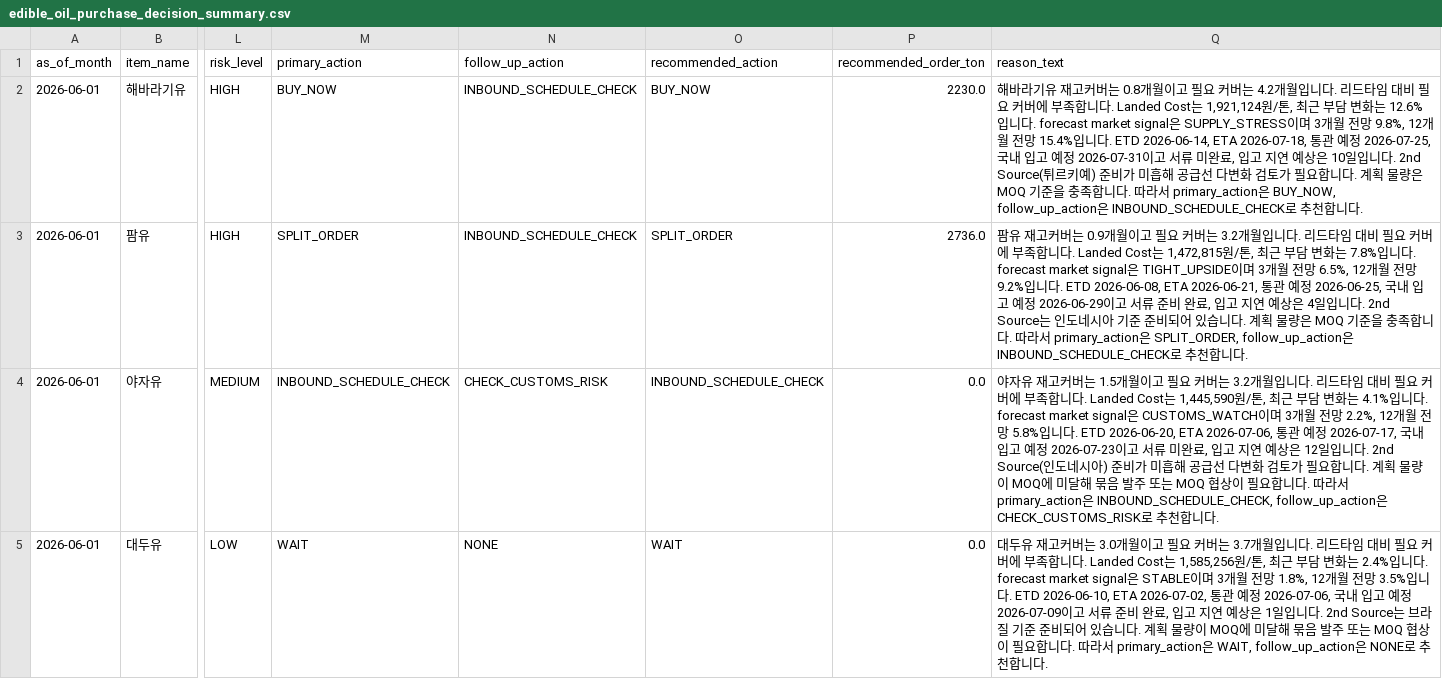
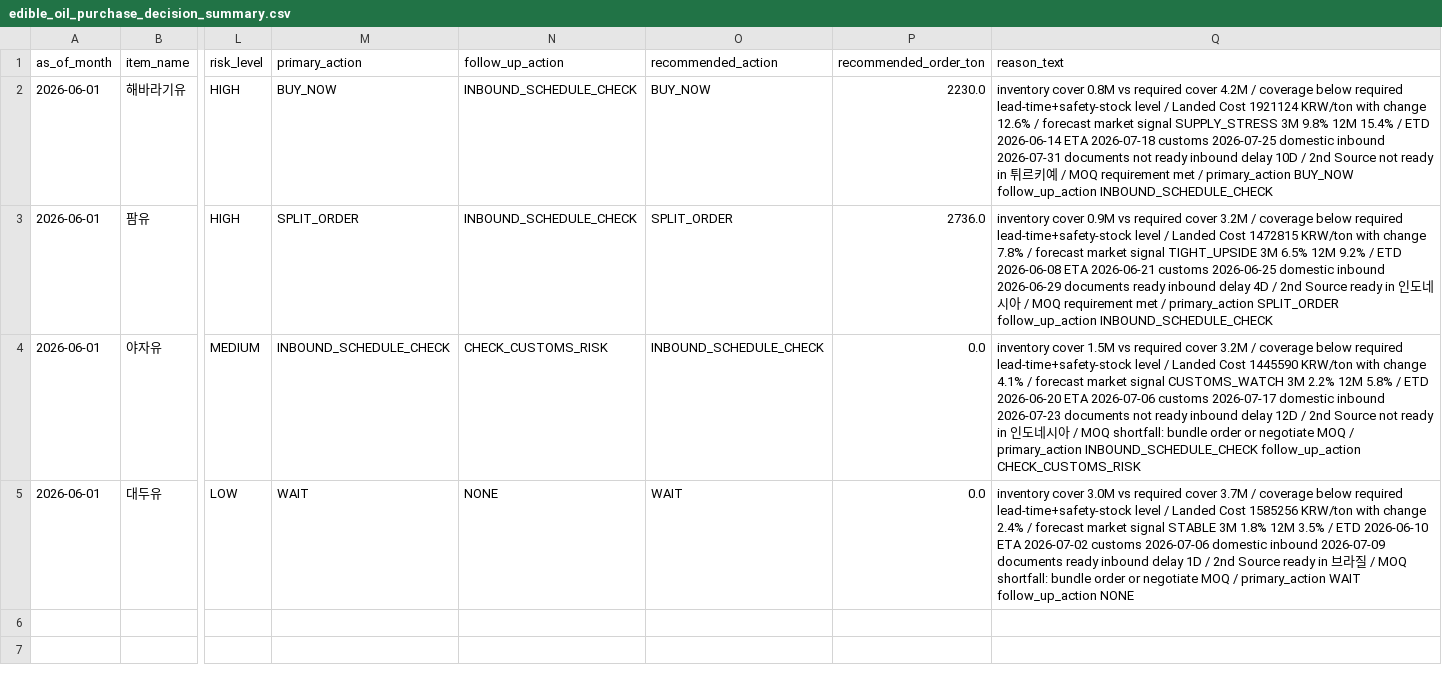
Before and after one commit to gibsifnger/model4_edible_oil_procurement_decision, a CSV file: outputs/edible_oil_purchase_decision_summary.csv, drawn as a sheet; only a part is shown, gaps mark what is left out; the diff names each change by its address in the sheet, - before the commit and + after, or states it on an @@ line.

Commit message:
Polish edible oil procurement decision output

```diff
--- a/outputs/edible_oil_purchase_decision_summary.csv
+++ b/outputs/edible_oil_purchase_decision_summary.csv
-Q2 (reason_text): 해바라기유 재고커버는 0.8개월이고 필요 커버는 4.2개월입니다. 리드타임 대비 필요 커버에 부족합니다. Landed Cost는 1,921,124원/톤, 최근 부담 변화는 12.6%입니다. forecast market signal은 SUPPLY_STRESS이며 3개월 전망 9.8%, 12개월 전망 15.4%입니다. ETD 2026-06-14, ETA 2026-07-18, 통관 예정 2026-07-25, 국내 입고 예정 2026-07-31이고 서류 미완료, 입고 지연 예상은 10일입니다. 2nd Source(튀르키예) 준비가 미흡해 공급선 다변화 검토가 필요합니다. 계획 물량은 MOQ 기준을 충족합니다. 따라서 primary_action은 BUY_NOW, follow_up_action은 INBOUND_SCHEDULE_CHECK로 추천합니다.
+Q2 (reason_text): inventory cover 0.8M vs required cover 4.2M / coverage below required lead-time+safety-stock level / Landed Cost 1921124 KRW/ton with change 12.6% / forecast market signal SUPPLY_STRESS 3M 9.8% 12M 15.4% / ETD 2026-06-14 ETA 2026-07-18 customs 2026-07-25 domestic inbound 2026-07-31 documents not ready inbound delay 10D / 2nd Source not ready in 튀르키예 / MOQ requirement met / primary_action BUY_NOW follow_up_action INBOUND_SCHEDULE_CHECK
-Q3 (reason_text): 팜유 재고커버는 0.9개월이고 필요 커버는 3.2개월입니다. 리드타임 대비 필요 커버에 부족합니다. Landed Cost는 1,472,815원/톤, 최근 부담 변화는 7.8%입니다. forecast market signal은 TIGHT_UPSIDE이며 3개월 전망 6.5%, 12개월 전망 9.2%입니다. ETD 2026-06-08, ETA 2026-06-21, 통관 예정 2026-06-25, 국내 입고 예정 2026-06-29이고 서류 준비 완료, 입고 지연 예상은 4일입니다. 2nd Source는 인도네시아 기준 준비되어 있습니다. 계획 물량은 MOQ 기준을 충족합니다. 따라서 primary_action은 SPLIT_ORDER, follow_up_action은 INBOUND_SCHEDULE_CHECK로 추천합니다.
+Q3 (reason_text): inventory cover 0.9M vs required cover 3.2M / coverage below required lead-time+safety-stock level / Landed Cost 1472815 KRW/ton with change 7.8% / forecast market signal TIGHT_UPSIDE 3M 6.5% 12M 9.2% / ETD 2026-06-08 ETA 2026-06-21 customs 2026-06-25 domestic inbound 2026-06-29 documents ready inbound delay 4D / 2nd Source ready in 인도네시아 / MOQ requirement met / primary_action SPLIT_ORDER follow_up_action INBOUND_SCHEDULE_CHECK
-Q4 (reason_text): 야자유 재고커버는 1.5개월이고 필요 커버는 3.2개월입니다. 리드타임 대비 필요 커버에 부족합니다. Landed Cost는 1,445,590원/톤, 최근 부담 변화는 4.1%입니다. forecast market signal은 CUSTOMS_WATCH이며 3개월 전망 2.2%, 12개월 전망 5.8%입니다. ETD 2026-06-20, ETA 2026-07-06, 통관 예정 2026-07-17, 국내 입고 예정 2026-07-23이고 서류 미완료, 입고 지연 예상은 12일입니다. 2nd Source(인도네시아) 준비가 미흡해 공급선 다변화 검토가 필요합니다. 계획 물량이 MOQ에 미달해 묶음 발주 또는 MOQ 협상이 필요합니다. 따라서 primary_action은 INBOUND_SCHEDULE_CHECK, follow_up_action은 CHECK_CUSTOMS_RISK로 추천합니다.
+Q4 (reason_text): inventory cover 1.5M vs required cover 3.2M / coverage below required lead-time+safety-stock level / Landed Cost 1445590 KRW/ton with change 4.1% / forecast market signal CUSTOMS_WATCH 3M 2.2% 12M 5.8% / ETD 2026-06-20 ETA 2026-07-06 customs 2026-07-17 domestic inbound 2026-07-23 documents not ready inbound delay 12D / 2nd Source not ready in 인도네시아 / MOQ shortfall: bundle order or negotiate MOQ / primary_action INBOUND_SCHEDULE_CHECK follow_up_action CHECK_CUSTOMS_RISK
-Q5 (reason_text): 대두유 재고커버는 3.0개월이고 필요 커버는 3.7개월입니다. 리드타임 대비 필요 커버에 부족합니다. Landed Cost는 1,585,256원/톤, 최근 부담 변화는 2.4%입니다. forecast market signal은 STABLE이며 3개월 전망 1.8%, 12개월 전망 3.5%입니다. ETD 2026-06-10, ETA 2026-07-02, 통관 예정 2026-07-06, 국내 입고 예정 2026-07-09이고 서류 준비 완료, 입고 지연 예상은 1일입니다. 2nd Source는 브라질 기준 준비되어 있습니다. 계획 물량이 MOQ에 미달해 묶음 발주 또는 MOQ 협상이 필요합니다. 따라서 primary_action은 WAIT, follow_up_action은 NONE로 추천합니다.
+Q5 (reason_text): inventory cover 3.0M vs required cover 3.7M / coverage below required lead-time+safety-stock level / Landed Cost 1585256 KRW/ton with change 2.4% / forecast market signal STABLE 3M 1.8% 12M 3.5% / ETD 2026-06-10 ETA 2026-07-02 customs 2026-07-06 domestic inbound 2026-07-09 documents ready inbound delay 1D / 2nd Source ready in 브라질 / MOQ shortfall: bundle order or negotiate MOQ / primary_action WAIT follow_up_action NONE
```
Also changed, not shown: 2 other files.
